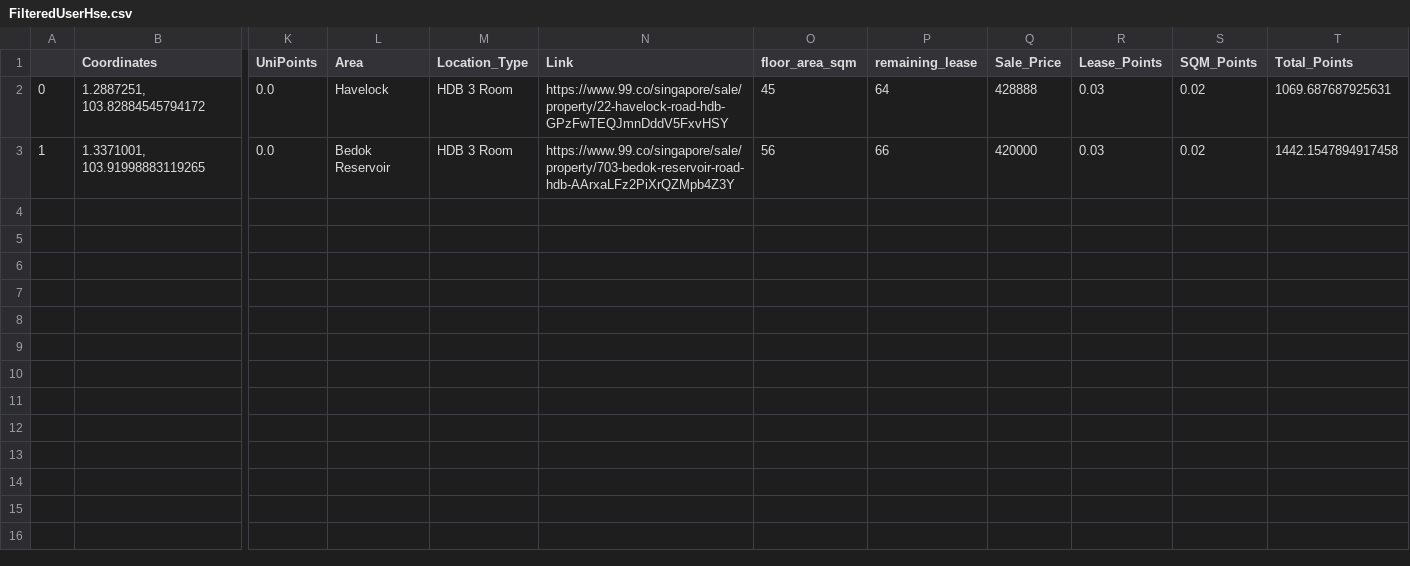
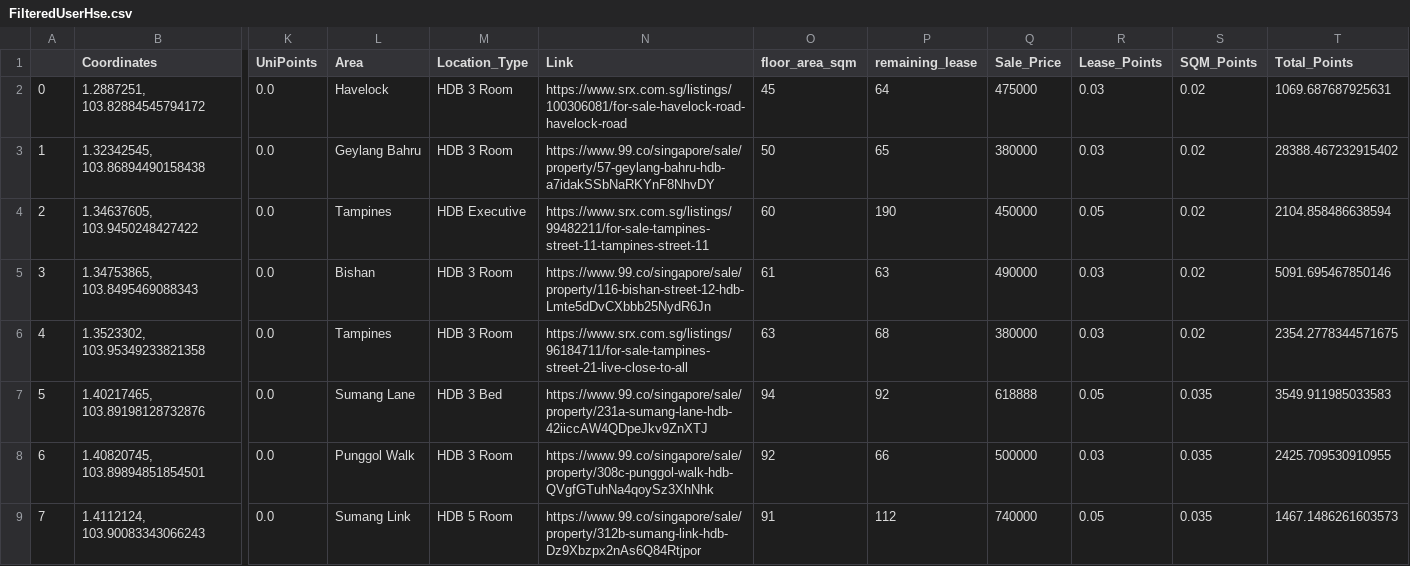
Before and after one commit to Jagatees/HDB-Data-Analytics, a CSV file: test4/scripts/algo/Excel/output/FilteredUserHse.csv, drawn as a sheet; only a part is shown, gaps mark what is left out; removed rows and columns are numbered as before the commit, all else as after; rows hold the shown columns only; the diff names each change by its address in the sheet, - before the commit and + after, or states it on an @@ line.

```diff
--- a/test4/scripts/algo/Excel/output/FilteredUserHse.csv
+++ b/test4/scripts/algo/Excel/output/FilteredUserHse.csv
-N2 (Link): https://www.99.co/singapore/sale/property/22-havelock-road-hdb-GPzFwTEQJmnDddV5FxvHSY
+N2 (Link): https://www.srx.com.sg/listings/100306081/for-sale-havelock-road-havelock-road
-Q2 (Sale_Price): 428888
+Q2 (Sale_Price): 475000
-row 3: 1 | 1.3371001, 103.91998883119265 | 0.0 | Bedok Reservoir | HDB 3 Room | https://www.99.co/singapore/sale/property/703-bedok-reservoir-road-hdb-AArxaLFz2PiXrQZMpb4Z3Y | 56 | 66 | 420000 | 0.03 | 0.02 | 1442.1547894917458
+row 3: 1 | 1.32342545, 103.86894490158438 | 0.0 | Geylang Bahru | HDB 3 Room | https://www.99.co/singapore/sale/property/57-geylang-bahru-hdb-a7idakSSbNaRKYnF8NhvDY | 50 | 65 | 380000 | 0.03 | 0.02 | 28388.467232915402
+row 4: 2 | 1.34637605, 103.9450248427422 | 0.0 | Tampines | HDB Executive | https://www.srx.com.sg/listings/99482211/for-sale-tampines-street-11-tampines-street-11 | 60 | 190 | 450000 | 0.05 | 0.02 | 2104.858486638594
+row 5: 3 | 1.34753865, 103.8495469088343 | 0.0 | Bishan | HDB 3 Room | https://www.99.co/singapore/sale/property/116-bishan-street-12-hdb-Lmte5dDvCXbbb25NydR6Jn | 61 | 63 | 490000 | 0.03 | 0.02 | 5091.695467850146
+row 6: 4 | 1.3523302, 103.95349233821358 | 0.0 | Tampines | HDB 3 Room | https://www.srx.com.sg/listings/96184711/for-sale-tampines-street-21-live-close-to-all | 63 | 68 | 380000 | 0.03 | 0.02 | 2354.2778344571675
+row 7: 5 | 1.40217465, 103.89198128732876 | 0.0 | Sumang Lane | HDB 3 Bed | https://www.99.co/singapore/sale/property/231a-sumang-lane-hdb-42iiccAW4QDpeJkv9ZnXTJ | 94 | 92 | 618888 | 0.05 | 0.035 | 3549.911985033583
+row 8: 6 | 1.40820745, 103.89894851854501 | 0.0 | Punggol Walk | HDB 3 Room | https://www.99.co/singapore/sale/property/308c-punggol-walk-hdb-QVgfGTuhNa4qoySz3XhNhk | 92 | 66 | 500000 | 0.03 | 0.035 | 2425.709530910955
+row 9: 7 | 1.4112124, 103.90083343066243 | 0.0 | Sumang Link | HDB 5 Room | https://www.99.co/singapore/sale/property/312b-sumang-link-hdb-Dz9Xbzpx2nAs6Q84Rtjpor | 91 | 112 | 740000 | 0.05 | 0.035 | 1467.1486261603573
```
Also changed, not shown: test4/scripts/algo/Excel/output/UpdatedUserHse.csv, 2 other files.
